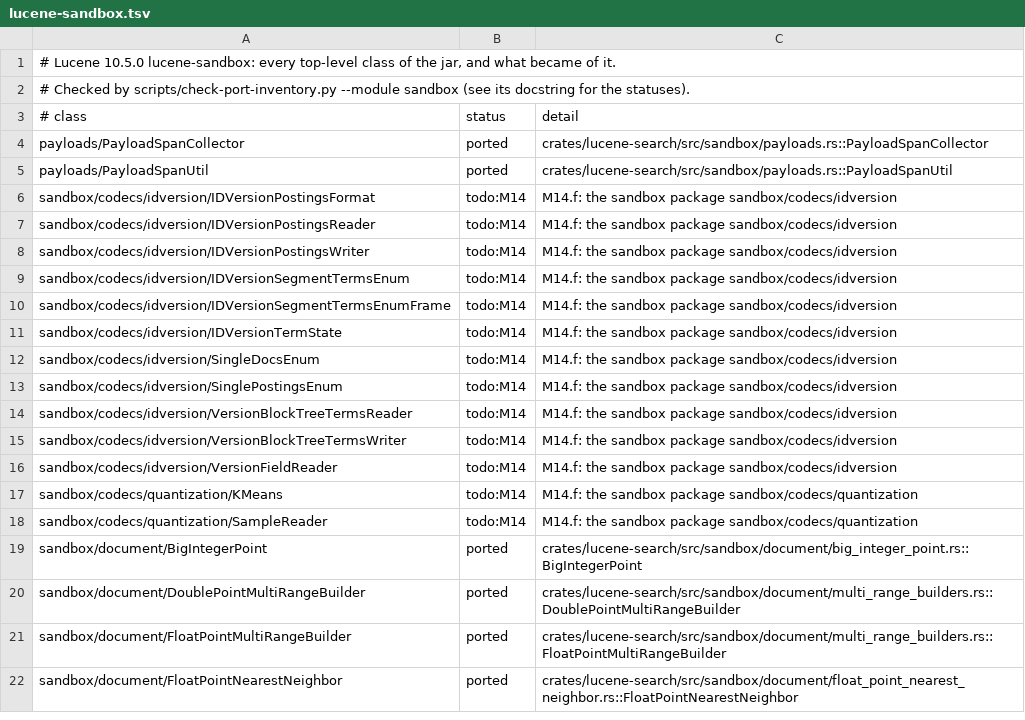
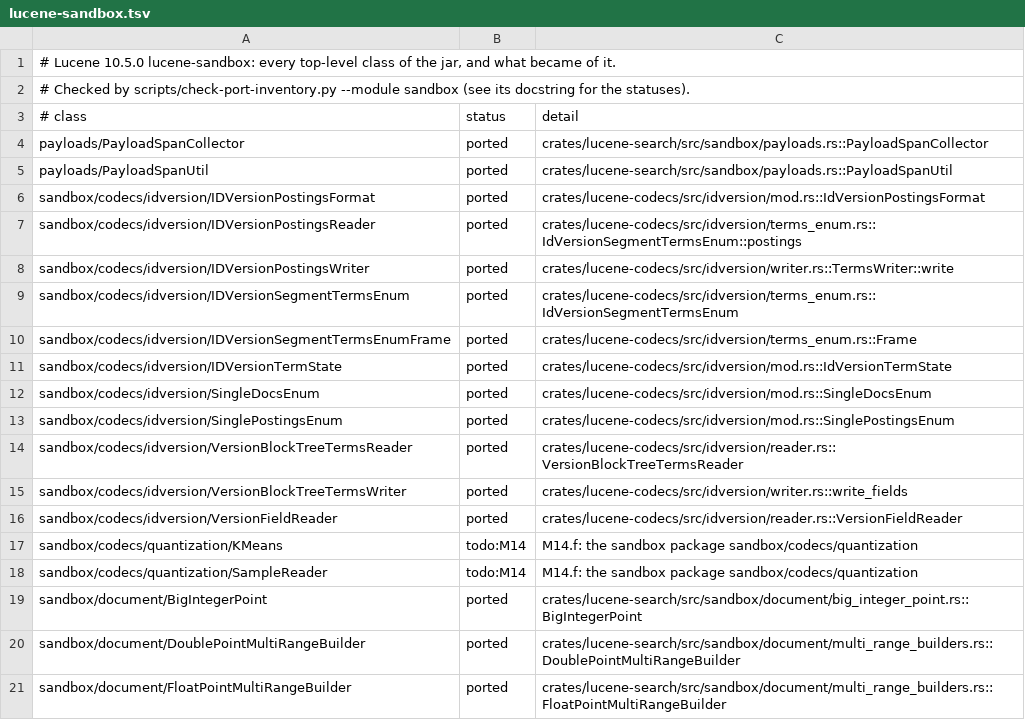
Before and after one commit to huyz0/lucene-rust, a TSV file: docs/inventory/lucene-sandbox.tsv, drawn as a sheet; only a part is shown; the shorter side is filled out with more unchanged rows.

```diff
--- a/docs/inventory/lucene-sandbox.tsv
+++ b/docs/inventory/lucene-sandbox.tsv
@@ -5,13 +5,13 @@ payloads/PayloadSpanCollector	ported	crates/lucene-search/src/sandbox/payloads.r
 payloads/PayloadSpanUtil	ported	crates/lucene-search/src/sandbox/payloads.rs::PayloadSpanUtil
-sandbox/codecs/idversion/IDVersionPostingsFormat	todo:M14	M14.f: the sandbox package sandbox/codecs/idversion
-sandbox/codecs/idversion/IDVersionPostingsReader	todo:M14	M14.f: the sandbox package sandbox/codecs/idversion
-sandbox/codecs/idversion/IDVersionPostingsWriter	todo:M14	M14.f: the sandbox package sandbox/codecs/idversion
-sandbox/codecs/idversion/IDVersionSegmentTermsEnum	todo:M14	M14.f: the sandbox package sandbox/codecs/idversion
-sandbox/codecs/idversion/IDVersionSegmentTermsEnumFrame	todo:M14	M14.f: the sandbox package sandbox/codecs/idversion
-sandbox/codecs/idversion/IDVersionTermState	todo:M14	M14.f: the sandbox package sandbox/codecs/idversion
-sandbox/codecs/idversion/SingleDocsEnum	todo:M14	M14.f: the sandbox package sandbox/codecs/idversion
-sandbox/codecs/idversion/SinglePostingsEnum	todo:M14	M14.f: the sandbox package sandbox/codecs/idversion
-sandbox/codecs/idversion/VersionBlockTreeTermsReader	todo:M14	M14.f: the sandbox package sandbox/codecs/idversion
-sandbox/codecs/idversion/VersionBlockTreeTermsWriter	todo:M14	M14.f: the sandbox package sandbox/codecs/idversion
-sandbox/codecs/idversion/VersionFieldReader	todo:M14	M14.f: the sandbox package sandbox/codecs/idversion
+sandbox/codecs/idversion/IDVersionPostingsFormat	ported	crates/lucene-codecs/src/idversion/mod.rs::IdVersionPostingsFormat
+sandbox/codecs/idversion/IDVersionPostingsReader	ported	crates/lucene-codecs/src/idversion/terms_enum.rs::IdVersionSegmentTermsEnum::postings
+sandbox/codecs/idversion/IDVersionPostingsWriter	ported	crates/lucene-codecs/src/idversion/writer.rs::TermsWriter::write
+sandbox/codecs/idversion/IDVersionSegmentTermsEnum	ported	crates/lucene-codecs/src/idversion/terms_enum.rs::IdVersionSegmentTermsEnum
+sandbox/codecs/idversion/IDVersionSegmentTermsEnumFrame	ported	crates/lucene-codecs/src/idversion/terms_enum.rs::Frame
+sandbox/codecs/idversion/IDVersionTermState	ported	crates/lucene-codecs/src/idversion/mod.rs::IdVersionTermState
+sandbox/codecs/idversion/SingleDocsEnum	ported	crates/lucene-codecs/src/idversion/mod.rs::SingleDocsEnum
+sandbox/codecs/idversion/SinglePostingsEnum	ported	crates/lucene-codecs/src/idversion/mod.rs::SinglePostingsEnum
+sandbox/codecs/idversion/VersionBlockTreeTermsReader	ported	crates/lucene-codecs/src/idversion/reader.rs::VersionBlockTreeTermsReader
+sandbox/codecs/idversion/VersionBlockTreeTermsWriter	ported	crates/lucene-codecs/src/idversion/writer.rs::write_fields
+sandbox/codecs/idversion/VersionFieldReader	ported	crates/lucene-codecs/src/idversion/reader.rs::VersionFieldReader
 sandbox/codecs/quantization/KMeans	todo:M14	M14.f: the sandbox package sandbox/codecs/quantization
```
Also changed, not shown: 58 other files.
